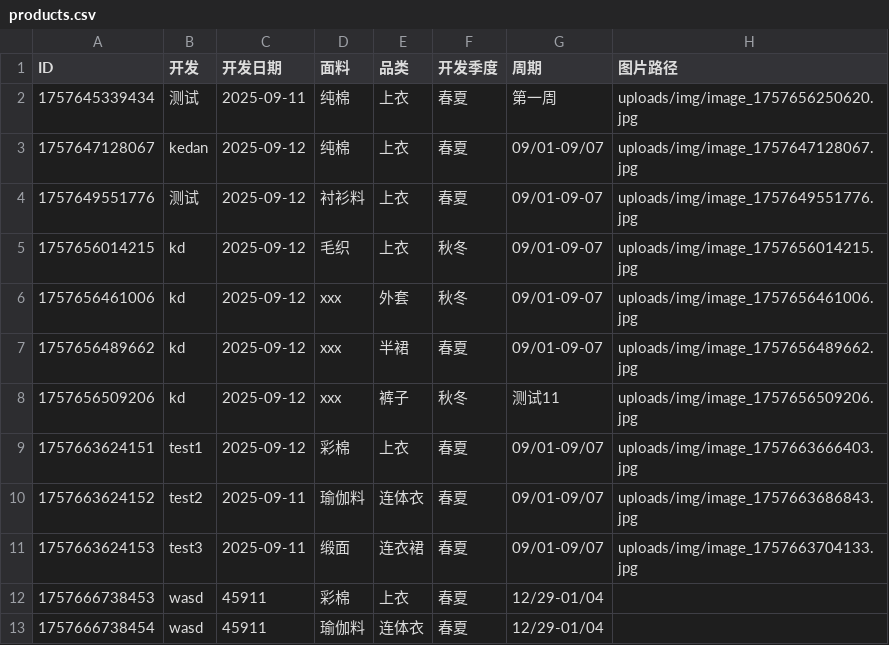
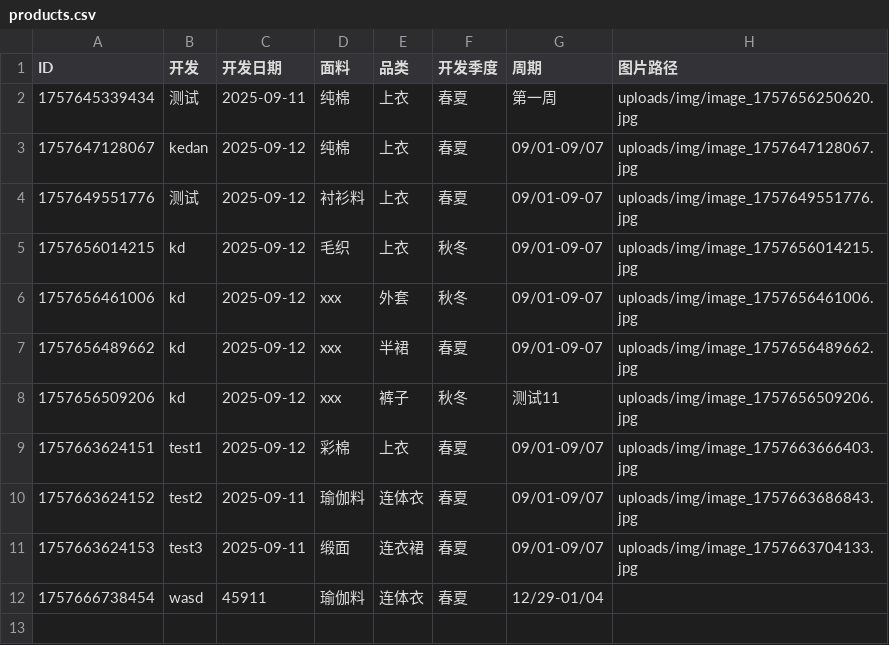
Before and after one commit to wasdkd/Amazon, a CSV file: uploads/products.csv, drawn as a sheet.

Commit message:
删除产品: ID 1757666738453

```diff
--- a/uploads/products.csv
+++ b/uploads/products.csv
@@ -11,3 +11,2 @@ ID,开发,开发日期,面料,品类,开发季度,周期,图片路径
 "1757663624153","test3","2025-09-11","缎面","连衣裙","春夏","09/01-09/07","uploads/img/image_1757663704133.jpg"
-"1757666738453","wasd","45911","彩棉","上衣","春夏","12/29-01/04",""
 "1757666738454","wasd","45911","瑜伽料","连体衣","春夏","12/29-01/04",""
```
